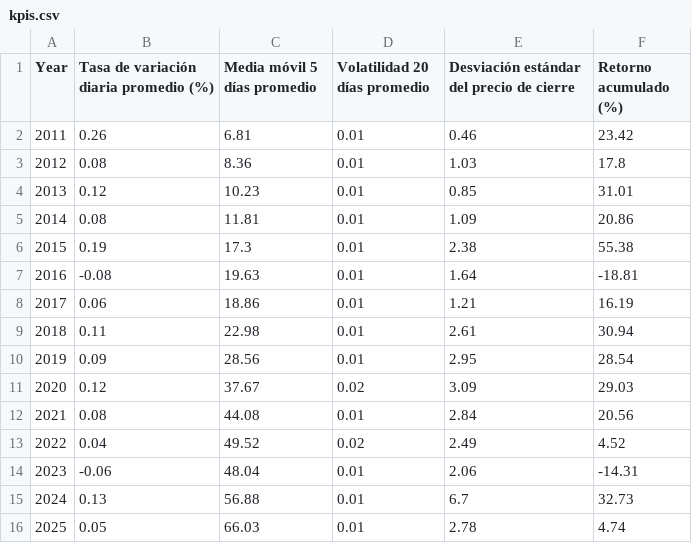
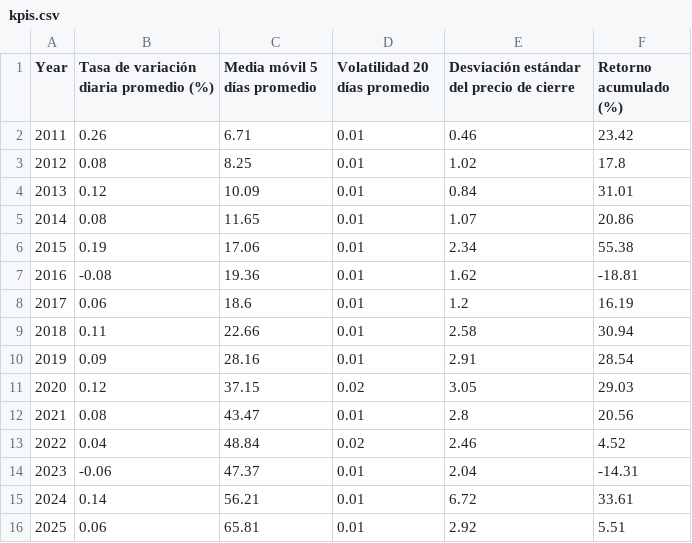
Before and after one commit to jeissonAraque/proyecto-integrado-V, a CSV file: src/coca_cola/static/data/kpis.csv, drawn as a sheet.

```diff
--- a/src/coca_cola/static/data/kpis.csv
+++ b/src/coca_cola/static/data/kpis.csv
@@ -1,16 +1,16 @@
 Year,Tasa de variación diaria promedio (%),Media móvil 5 días promedio,Volatilidad 20 días promedio,Desviación estándar del precio de cierre,Retorno acumulado (%)
-2011,0.26,6.81,0.01,0.46,23.42
-2012,0.08,8.36,0.01,1.03,17.8
-2013,0.12,10.23,0.01,0.85,31.01
-2014,0.08,11.81,0.01,1.09,20.86
-2015,0.19,17.3,0.01,2.38,55.38
-2016,-0.08,19.63,0.01,1.64,-18.81
-2017,0.06,18.86,0.01,1.21,16.19
-2018,0.11,22.98,0.01,2.61,30.94
-2019,0.09,28.56,0.01,2.95,28.54
-2020,0.12,37.67,0.02,3.09,29.03
-2021,0.08,44.08,0.01,2.84,20.56
-2022,0.04,49.52,0.02,2.49,4.52
-2023,-0.06,48.04,0.01,2.06,-14.31
-2024,0.13,56.88,0.01,6.7,32.73
-2025,0.05,66.03,0.01,2.78,4.74
+2011,0.26,6.71,0.01,0.46,23.42
+2012,0.08,8.25,0.01,1.02,17.8
+2013,0.12,10.09,0.01,0.84,31.01
+2014,0.08,11.65,0.01,1.07,20.86
+2015,0.19,17.06,0.01,2.34,55.38
+2016,-0.08,19.36,0.01,1.62,-18.81
+2017,0.06,18.6,0.01,1.2,16.19
+2018,0.11,22.66,0.01,2.58,30.94
+2019,0.09,28.16,0.01,2.91,28.54
+2020,0.12,37.15,0.02,3.05,29.03
+2021,0.08,43.47,0.01,2.8,20.56
+2022,0.04,48.84,0.02,2.46,4.52
+2023,-0.06,47.37,0.01,2.04,-14.31
+2024,0.14,56.21,0.01,6.72,33.61
+2025,0.06,65.81,0.01,2.92,5.51
```
Also changed, not shown: src/coca_cola/static/data/enriched.csv, src/coca_cola/static/data/historical.csv, 4 other files.
